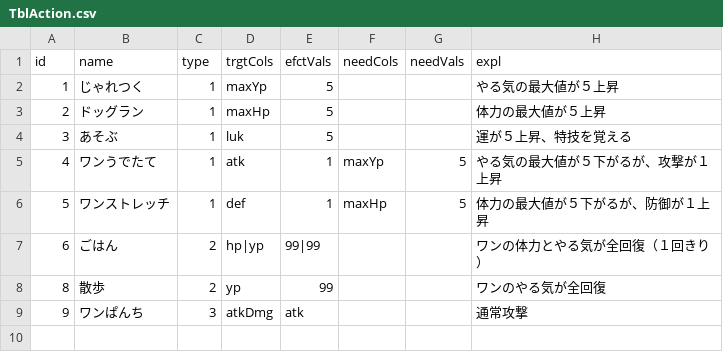
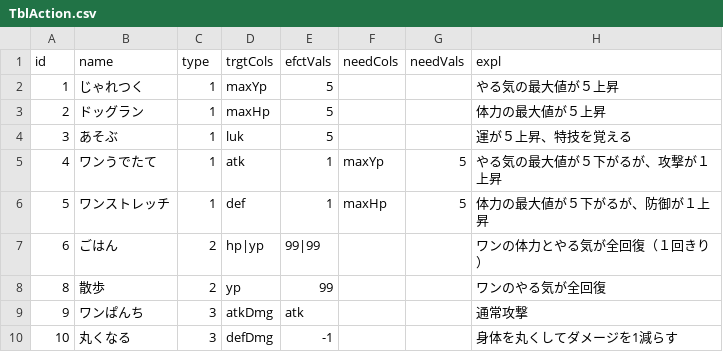
Before and after one commit to kouheyHEY/InuIkusei, a CSV file: database/TblAction.csv, drawn as a sheet.

```diff
--- a/database/TblAction.csv
+++ b/database/TblAction.csv
@@ -9 +9,2 @@ id,name,type,trgtCols,efctVals,needCols,needVals,expl
 9,ワンぱんち,3,atkDmg,atk,,,通常攻撃
+10,丸くなる,3,defDmg,-1,,,身体を丸くしてダメージを1減らす
```
Also changed, not shown: database/MstAction.csv, 4 other files.
